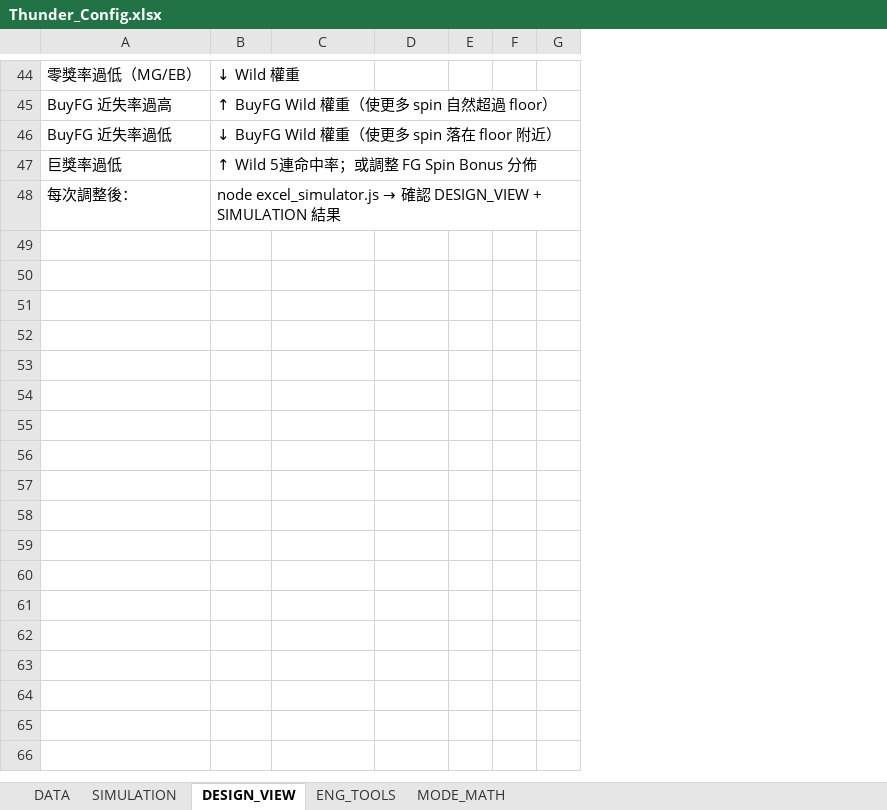
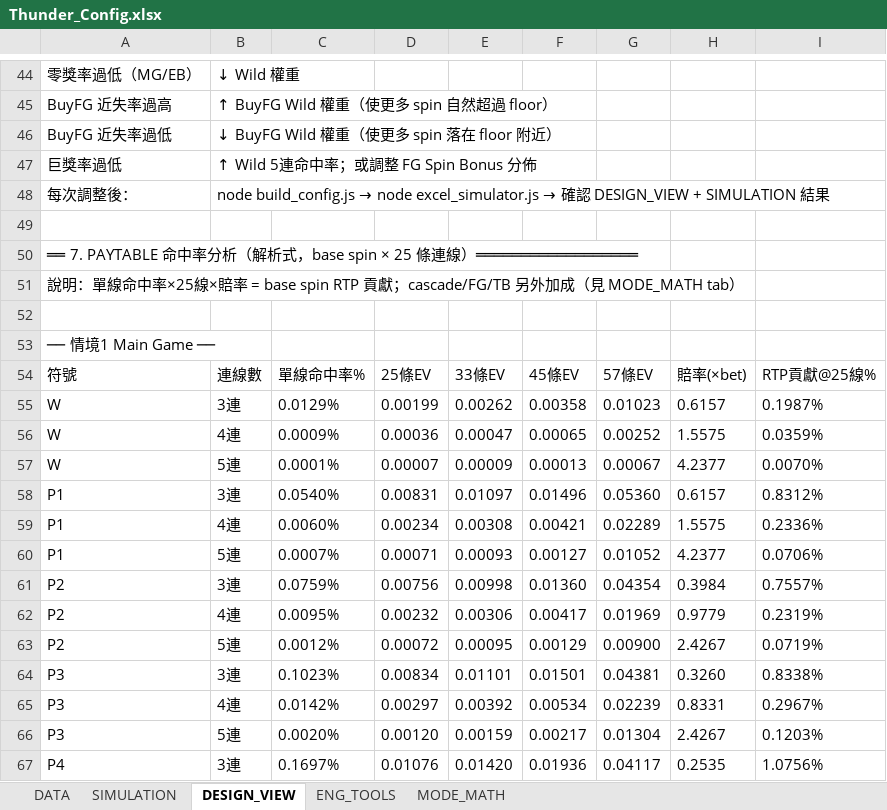
Before and after one commit to ibalasite/thunder-blessing-slot, an Excel workbook: tools/slot-engine/Thunder_Config.xlsx, sheet DESIGN_VIEW, drawn as a sheet; only a part is shown, gaps mark what is left out; values as stored, in another font and other column widths than the file's, no borders; removed rows and columns are numbered as before the commit, all else as after; the diff covers the shown part only; the diff names each change by its address in the sheet, - before the commit and + after, or states it on an @@ line.

```diff
--- a/tools/slot-engine/Thunder_Config.xlsx (sheet DESIGN_VIEW)
+++ b/tools/slot-engine/Thunder_Config.xlsx (sheet DESIGN_VIEW)
-column E, empty
-column F, empty
-column G, empty
+column E, empty
+column F, empty
+column G, empty
+column H, empty
+column I, empty
@@ B48: node excel_simulator.js →… → node build_config.js → node excel_simulator.js →… @@
+row 49: (empty)
+row 50: ══ 7. PAYTABLE 命中率分析（解析式，base spin × 25 條連線）══════════════════
+row 51: 說明：單線命中率×25線×賠率 = base spin RTP 貢獻；cascade/FG/TB 另外加成（見 MODE_MATH tab）
+row 52: (empty)
+row 53: ── 情境1 Main Game ──
+row 54: 符號 | 連線數 | 單線命中率% | 25條EV | 33條EV | 45條EV | 57條EV | 賠率(×bet) | RTP貢獻@25線%
+row 55: W | 3連 | 0.0129% | 0.00199 | 0.00262 | 0.00358 | 0.01023 | 0.6157 | 0.1987%
+row 56: W | 4連 | 0.0009% | 0.00036 | 0.00047 | 0.00065 | 0.00252 | 1.5575 | 0.0359%
+row 57: W | 5連 | 0.0001% | 0.00007 | 0.00009 | 0.00013 | 0.00067 | 4.2377 | 0.0070%
+row 58: P1 | 3連 | 0.0540% | 0.00831 | 0.01097 | 0.01496 | 0.05360 | 0.6157 | 0.8312%
+row 59: P1 | 4連 | 0.0060% | 0.00234 | 0.00308 | 0.00421 | 0.02289 | 1.5575 | 0.2336%
+row 60: P1 | 5連 | 0.0007% | 0.00071 | 0.00093 | 0.00127 | 0.01052 | 4.2377 | 0.0706%
+row 61: P2 | 3連 | 0.0759% | 0.00756 | 0.00998 | 0.01360 | 0.04354 | 0.3984 | 0.7557%
+row 62: P2 | 4連 | 0.0095% | 0.00232 | 0.00306 | 0.00417 | 0.01969 | 0.9779 | 0.2319%
+row 63: P2 | 5連 | 0.0012% | 0.00072 | 0.00095 | 0.00129 | 0.00900 | 2.4267 | 0.0719%
+row 64: P3 | 3連 | 0.1023% | 0.00834 | 0.01101 | 0.01501 | 0.04381 | 0.3260 | 0.8338%
+row 65: P3 | 4連 | 0.0142% | 0.00297 | 0.00392 | 0.00534 | 0.02239 | 0.8331 | 0.2967%
+row 66: P3 | 5連 | 0.0020% | 0.00120 | 0.00159 | 0.00217 | 0.01304 | 2.4267 | 0.1203%
+row 67: P4 | 3連 | 0.1697% | 0.01076 | 0.01420 | 0.01936 | 0.04117 | 0.2535 | 1.0756%
```
Also changed, not shown: 80 added rows, 3 removed rows and 19 edited cells elsewhere in this sheet, sheet DATA, sheet MODE_MATH, sheet SIMULATION, sheet ENG_TOOLS, 7 other files.
